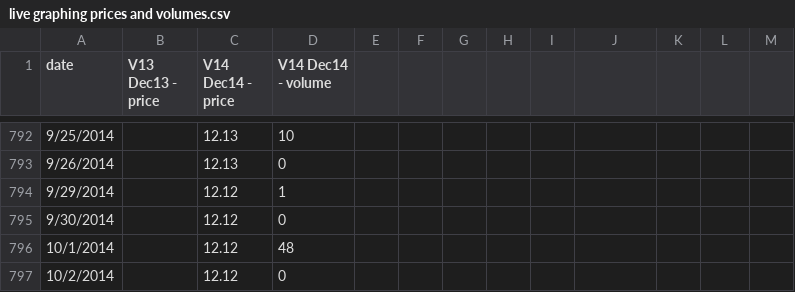
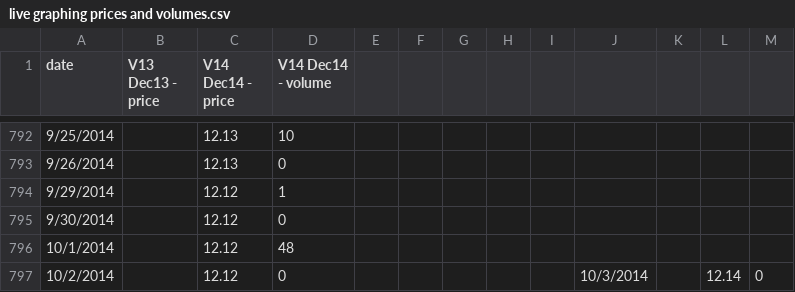
Before and after one commit to climatepolicy/dashboard, a CSV file: csv/live graphing prices and volumes.csv, drawn as a sheet; only a part is shown, gaps mark what is left out.

Commit message:
Latest data

```diff
--- a/csv/live graphing prices and volumes.csv
+++ b/csv/live graphing prices and volumes.csv
@@ -796,2 +796,2 @@ date,V13 Dec13 - price,V14 Dec14 - price,V14 Dec14 - volume
 10/1/2014,,12.12,48,,,,,,
-10/2/2014,,12.12,0,,,,,,
+10/2/2014,,12.12,0,,,,,,10/3/2014,,12.14,0,,,,,,
```
